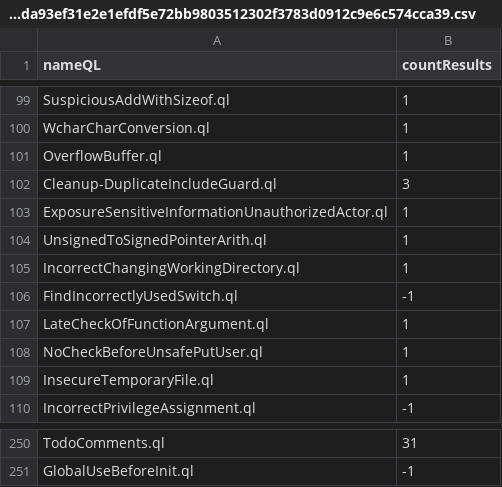
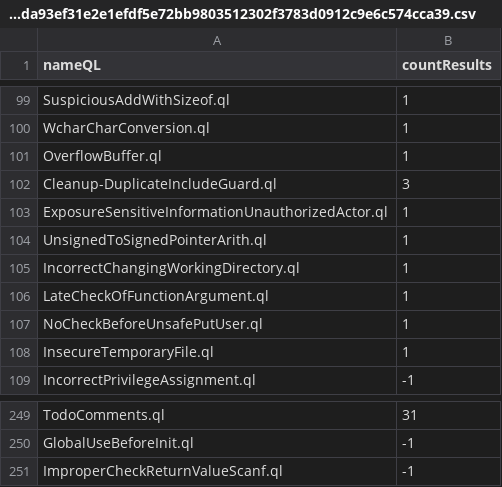
Before and after one commit to gergimentr/alldb, a CSV file: results/1ef71dc5ec2905eef93a47d9e3d2cd33c6f93aca912d29ab2f762bae1939815e60c236fd9da93ef31e2e1efdf5e72bb9803512302f3783d0912c9e6c574cca39.csv, drawn as a sheet; only a part is shown, gaps mark what is left out; removed rows and columns are numbered as before the commit, all else as after; the diff names each change by its address in the sheet, - before the commit and + after, or states it on an @@ line.

Commit message:
result works

```diff
--- a/results/1ef71dc5ec2905eef93a47d9e3d2cd33c6f93aca912d29ab2f762bae1939815e60c236fd9da93ef31e2e1efdf5e72bb9803512302f3783d0912c9e6c574cca39.csv
+++ b/results/1ef71dc5ec2905eef93a47d9e3d2cd33c6f93aca912d29ab2f762bae1939815e60c236fd9da93ef31e2e1efdf5e72bb9803512302f3783d0912c9e6c574cca39.csv
-row 106: FindIncorrectlyUsedSwitch.ql | -1
+row 251: ImproperCheckReturnValueScanf.ql | -1
```
Also changed, not shown: results/79dd597449c68a73949139c2d4420b6a0a2ca9e899d6a3dbd74a21b8429b612b820bad9a24676c1ec98ad7e85c69391112bcc18170b64210c45cf38890b8a243.csv, results/7f1496b29b6f8dfb07c3293134e9546f9252ea1a2e84af2178b6c1cbf4a6af8ebff27845a44eeacb5c3692e66387fee8ae52514f5c96195c98b226c645667623.csv, 1 other file.
